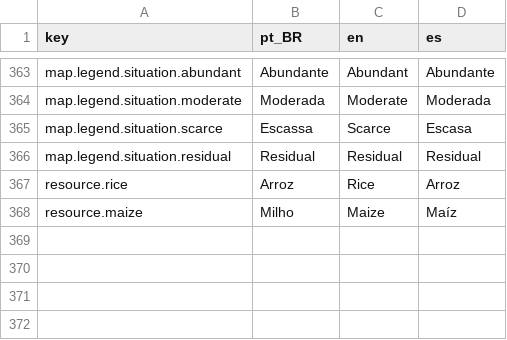
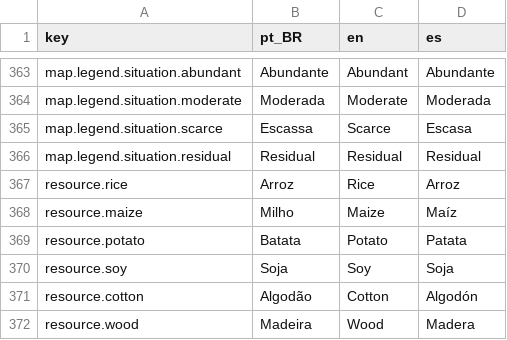
Before and after one commit to Arturstriker3/game-godot, a CSV file: data/definitions/i18n/i18n.csv, drawn as a sheet; only a part is shown, gaps mark what is left out; the diff names each change by its address in the sheet, - before the commit and + after, or states it on an @@ line.

Commit message:
feat(economia/mapa): Fase 3 - batata/soja/algodao/madeira (22 produtos)

```diff
--- a/data/definitions/i18n/i18n.csv
+++ b/data/definitions/i18n/i18n.csv
+row 369: resource.potato | Batata | Potato | Patata
+row 370: resource.soy | Soja | Soy | Soja
+row 371: resource.cotton | Algodão | Cotton | Algodón
+row 372: resource.wood | Madeira | Wood | Madera
```
Also changed, not shown: 15 other files.
